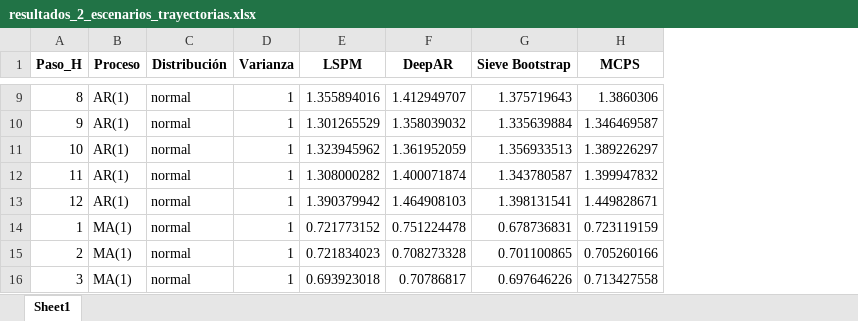
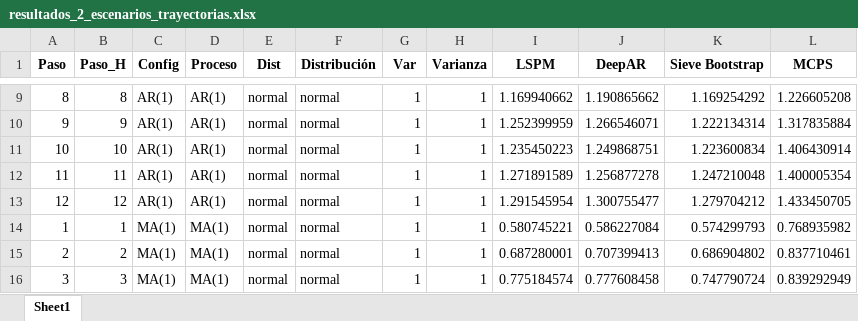
Before and after one commit to Plealm/Prediccion_Probabilistica, an Excel workbook: codigo_final_organizado/Simulaciones_h_pasos/ARMA/resultados_2_escenarios_trayectorias.xlsx, sheet Sheet1, drawn as a sheet; only a part is shown, gaps mark what is left out; values as stored, in another font and other column widths than the file's, no borders; addresses are those after the commit; the diff covers the shown part only; the diff names each change by its address in the sheet, - before the commit and + after, or states it on an @@ line.

```diff
--- a/codigo_final_organizado/Simulaciones_h_pasos/ARMA/resultados_2_escenarios_trayectorias.xlsx (sheet Sheet1)
+++ b/codigo_final_organizado/Simulaciones_h_pasos/ARMA/resultados_2_escenarios_trayectorias.xlsx (sheet Sheet1)
+column A (Paso), rows 9-16: 8 | 9 | 10 | 11 | 12 | 1 | 2 | 3
+column C (Config), rows 9-16: AR(1) | AR(1) | AR(1) | AR(1) | AR(1) | MA(1) | MA(1) | MA(1)
+column E (Dist), rows 9-16: all normal
+column G (Var), rows 9-16: all 1
-I9 (LSPM): 1.355894016
+I9 (LSPM): 1.169940662
-J9 (DeepAR): 1.412949707
+J9 (DeepAR): 1.190865662
-K9 (Sieve Bootstrap): 1.375719643
+K9 (Sieve Bootstrap): 1.169254292
-L9 (MCPS): 1.3860306
+L9 (MCPS): 1.226605208
-I10 (LSPM): 1.301265529
+I10 (LSPM): 1.252399959
-J10 (DeepAR): 1.358039032
+J10 (DeepAR): 1.266546071
-K10 (Sieve Bootstrap): 1.335639884
+K10 (Sieve Bootstrap): 1.222134314
-L10 (MCPS): 1.346469587
+L10 (MCPS): 1.317835884
-I11 (LSPM): 1.323945962
+I11 (LSPM): 1.235450223
-J11 (DeepAR): 1.361952059
+J11 (DeepAR): 1.249868751
-K11 (Sieve Bootstrap): 1.356933513
+K11 (Sieve Bootstrap): 1.223600834
-L11 (MCPS): 1.389226297
+L11 (MCPS): 1.406430914
-I12 (LSPM): 1.308000282
+I12 (LSPM): 1.271891589
-J12 (DeepAR): 1.400071874
+J12 (DeepAR): 1.256877278
-K12 (Sieve Bootstrap): 1.343780587
+K12 (Sieve Bootstrap): 1.247210048
-L12 (MCPS): 1.399947832
+L12 (MCPS): 1.400005354
-I13 (LSPM): 1.390379942
+I13 (LSPM): 1.291545954
-J13 (DeepAR): 1.464908103
+J13 (DeepAR): 1.300755477
-K13 (Sieve Bootstrap): 1.398131541
+K13 (Sieve Bootstrap): 1.279704212
-L13 (MCPS): 1.449828671
+L13 (MCPS): 1.433450705
-I14 (LSPM): 0.721773152
+I14 (LSPM): 0.580745221
-J14 (DeepAR): 0.751224478
+J14 (DeepAR): 0.586227084
-K14 (Sieve Bootstrap): 0.678736831
+K14 (Sieve Bootstrap): 0.574299793
-L14 (MCPS): 0.723119159
+L14 (MCPS): 0.768935982
-I15 (LSPM): 0.721834023
+I15 (LSPM): 0.687280001
-J15 (DeepAR): 0.708273328
+J15 (DeepAR): 0.707399413
-K15 (Sieve Bootstrap): 0.701100865
+K15 (Sieve Bootstrap): 0.686904802
-L15 (MCPS): 0.705260166
+L15 (MCPS): 0.837710461
-I16 (LSPM): 0.693923018
+I16 (LSPM): 0.775184574
-J16 (DeepAR): 0.70786817
+J16 (DeepAR): 0.777608458
-K16 (Sieve Bootstrap): 0.697646226
+K16 (Sieve Bootstrap): 0.747790724
-L16 (MCPS): 0.713427558
+L16 (MCPS): 0.839292949
```
Also changed, not shown: 64 edited cells elsewhere in this sheet, codigo_final_organizado/Simulaciones_h_pasos/ARMA/resultados_140_trayectorias_FINAL.xlsx, 10 other files.
